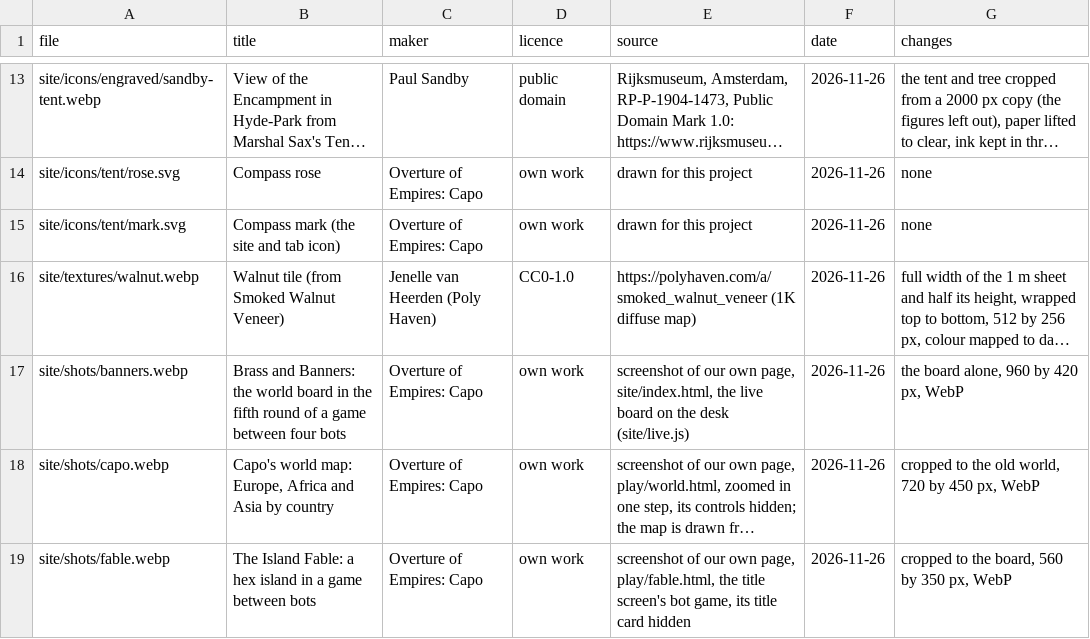
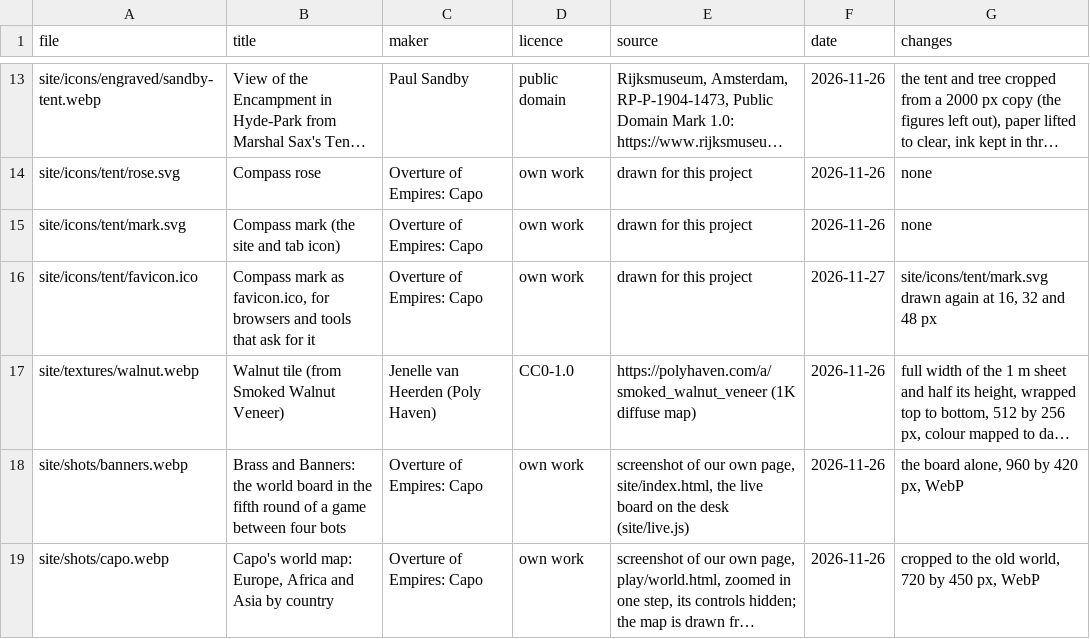
Before and after one commit to ada-arnote/Overture-of-Empires-Capo, a CSV file: CREDITS.csv, drawn as a sheet; only a part is shown, gaps mark what is left out; the shorter side is filled out with more unchanged rows; long unchanged cells end in …; the diff names each change by its address in the sheet, - before the commit and + after, or states it on an @@ line.

Commit message:
Fixes from the third cold review: Capo crises before the year 1000, Glass take back at a drawn plan, Fable voyage asks first, sheets open at their top, and smaller faults
Capo's addMonths pads the year (0912-06-01), so a crisis in The Vacant Throne prints and comes due;
a drawn Glass plan stands like a roll (match: game.draws); starting a voyage island asks Replace your game?;
every sheet opens at its top; the end sheet's button row is solid; no empty button under Start in;
Inch keeps your ink and share; the log follows renamed seats; a folded Glass phone panel shows every answer;
the goods key clears the Rolls card; the Glass lesson says how it differs; Concede disarms; an offer made to
you in Capo is news, not a cross; the scene's AI wall is headed for the scene; Capo keeps the map view and turn
length; front page news to v0.10.6 and a favicon.ico. No rules version changes.

```diff
--- a/CREDITS.csv
+++ b/CREDITS.csv
+row 16: site/icons/tent/favicon.ico | Compass mark as favicon.ico, for browsers and tools that ask for it | Overture of Empires: Capo | own work | drawn for this project | 2026-11-27 | site/icons/tent/mark.svg drawn again at 16, 32 and 48 px
```
Also changed, not shown: 31 other files.
